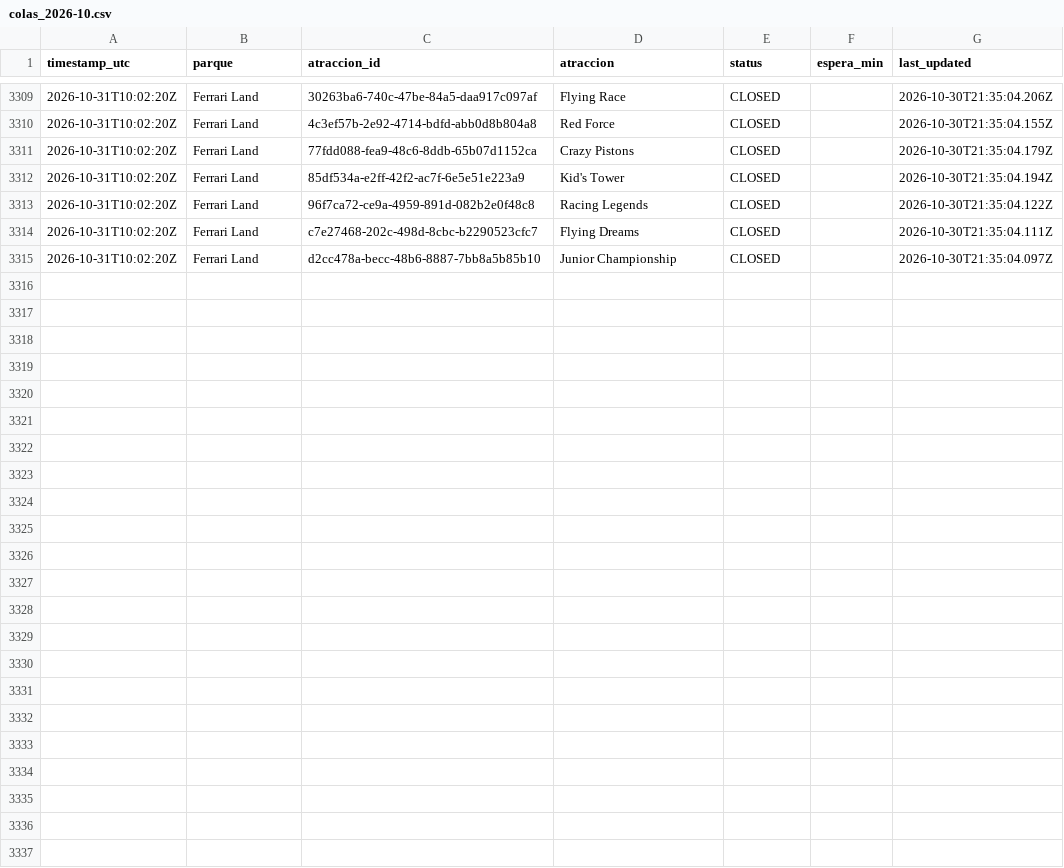
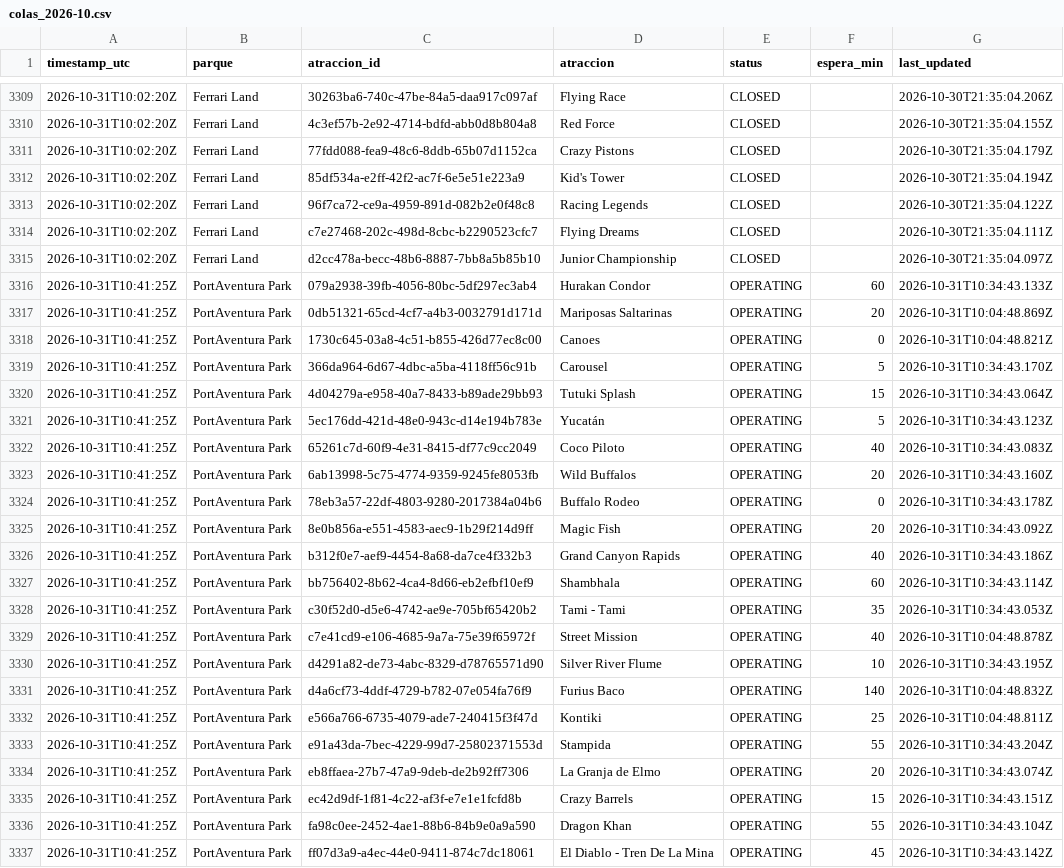
Before and after one commit to ridehunters/colas-portaventura, a CSV file: data/historico/colas_2026-10.csv, drawn as a sheet; only a part is shown, gaps mark what is left out.

```diff
--- a/data/historico/colas_2026-10.csv
+++ b/data/historico/colas_2026-10.csv
@@ -3315 +3315,23 @@ timestamp_utc,parque,atraccion_id,atraccion,status,espera_min,last_updated
 2026-10-31T10:02:20Z,Ferrari Land,d2cc478a-becc-48b6-8887-7bb8a5b85b10,Junior Championship,CLOSED,,2026-10-30T21:35:04.097Z
+2026-10-31T10:41:25Z,PortAventura Park,079a2938-39fb-4056-80bc-5df297ec3ab4,Hurakan Condor,OPERATING,60,2026-10-31T10:34:43.133Z
+2026-10-31T10:41:25Z,PortAventura Park,0db51321-65cd-4cf7-a4b3-0032791d171d,Mariposas Saltarinas,OPERATING,20,2026-10-31T10:04:48.869Z
+2026-10-31T10:41:25Z,PortAventura Park,1730c645-03a8-4c51-b855-426d77ec8c00,Canoes,OPERATING,0,2026-10-31T10:04:48.821Z
+2026-10-31T10:41:25Z,PortAventura Park,366da964-6d67-4dbc-a5ba-4118ff56c91b,Carousel,OPERATING,5,2026-10-31T10:34:43.170Z
+2026-10-31T10:41:25Z,PortAventura Park,4d04279a-e958-40a7-8433-b89ade29bb93,Tutuki Splash,OPERATING,15,2026-10-31T10:34:43.064Z
+2026-10-31T10:41:25Z,PortAventura Park,5ec176dd-421d-48e0-943c-d14e194b783e,Yucatán,OPERATING,5,2026-10-31T10:34:43.123Z
+2026-10-31T10:41:25Z,PortAventura Park,65261c7d-60f9-4e31-8415-df77c9cc2049,Coco Piloto,OPERATING,40,2026-10-31T10:34:43.083Z
+2026-10-31T10:41:25Z,PortAventura Park,6ab13998-5c75-4774-9359-9245fe8053fb,Wild Buffalos,OPERATING,20,2026-10-31T10:34:43.160Z
+2026-10-31T10:41:25Z,PortAventura Park,78eb3a57-22df-4803-9280-2017384a04b6,Buffalo Rodeo,OPERATING,0,2026-10-31T10:34:43.178Z
+2026-10-31T10:41:25Z,PortAventura Park,8e0b856a-e551-4583-aec9-1b29f214d9ff,Magic Fish,OPERATING,20,2026-10-31T10:34:43.092Z
+2026-10-31T10:41:25Z,PortAventura Park,b312f0e7-aef9-4454-8a68-da7ce4f332b3,Grand Canyon Rapids,OPERATING,40,2026-10-31T10:34:43.186Z
+2026-10-31T10:41:25Z,PortAventura Park,bb756402-8b62-4ca4-8d66-eb2efbf10ef9,Shambhala,OPERATING,60,2026-10-31T10:34:43.114Z
+2026-10-31T10:41:25Z,PortAventura Park,c30f52d0-d5e6-4742-ae9e-705bf65420b2,Tami - Tami,OPERATING,35,2026-10-31T10:34:43.053Z
+2026-10-31T10:41:25Z,PortAventura Park,c7e41cd9-e106-4685-9a7a-75e39f65972f,Street Mission,OPERATING,40,2026-10-31T10:04:48.878Z
+2026-10-31T10:41:25Z,PortAventura Park,d4291a82-de73-4abc-8329-d78765571d90,Silver River Flume,OPERATING,10,2026-10-31T10:34:43.195Z
+2026-10-31T10:41:25Z,PortAventura Park,d4a6cf73-4ddf-4729-b782-07e054fa76f9,Furius Baco,OPERATING,140,2026-10-31T10:04:48.832Z
+2026-10-31T10:41:25Z,PortAventura Park,e566a766-6735-4079-ade7-240415f3f47d,Kontiki,OPERATING,25,2026-10-31T10:04:48.811Z
+2026-10-31T10:41:25Z,PortAventura Park,e91a43da-7bec-4229-99d7-25802371553d,Stampida,OPERATING,55,2026-10-31T10:34:43.204Z
+2026-10-31T10:41:25Z,PortAventura Park,eb8ffaea-27b7-47a9-9deb-de2b92ff7306,La Granja de Elmo,OPERATING,20,2026-10-31T10:34:43.074Z
+2026-10-31T10:41:25Z,PortAventura Park,ec42d9df-1f81-4c22-af3f-e7e1e1fcfd8b,Crazy Barrels,OPERATING,15,2026-10-31T10:34:43.151Z
+2026-10-31T10:41:25Z,PortAventura Park,fa98c0ee-2452-4ae1-88b6-84b9e0a9a590,Dragon Khan,OPERATING,55,2026-10-31T10:34:43.104Z
+2026-10-31T10:41:25Z,PortAventura Park,ff07d3a9-a4ec-44e0-9411-874c7dc18061,El Diablo - Tren De La Mina,OPERATING,45,2026-10-31T10:34:43.142Z
```
Also changed, not shown: data/historico/queuetimes_2026-10.csv.
